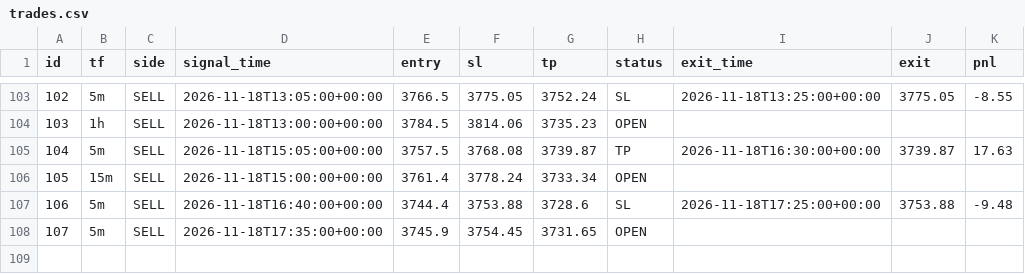
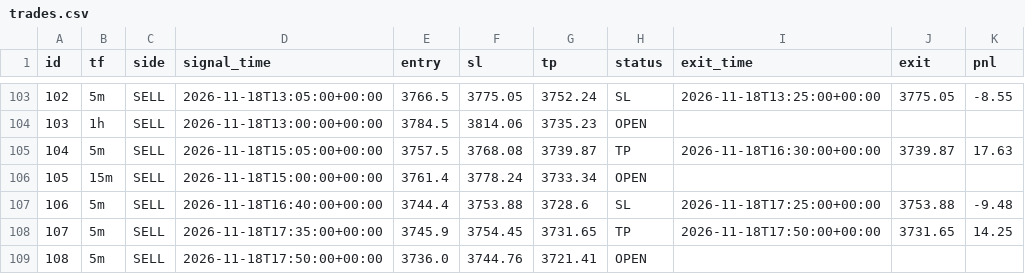
Before and after one commit to wasmehari-lang/-, a CSV file: trades.csv, drawn as a sheet; only a part is shown, gaps mark what is left out.

Commit message:
update trades

```diff
--- a/trades.csv
+++ b/trades.csv
@@ -107,2 +107,3 @@ id,tf,side,signal_time,entry,sl,tp,status,exit_time,exit,pnl
 106,5m,SELL,2026-11-18T16:40:00+00:00,3744.4,3753.88,3728.6,SL,2026-11-18T17:25:00+00:00,3753.88,-9.48
-107,5m,SELL,2026-11-18T17:35:00+00:00,3745.9,3754.45,3731.65,OPEN,,,
+107,5m,SELL,2026-11-18T17:35:00+00:00,3745.9,3754.45,3731.65,TP,2026-11-18T17:50:00+00:00,3731.65,14.25
+108,5m,SELL,2026-11-18T17:50:00+00:00,3736.0,3744.76,3721.41,OPEN,,,
```
